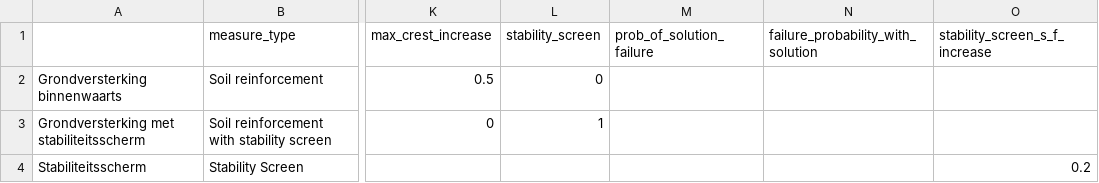
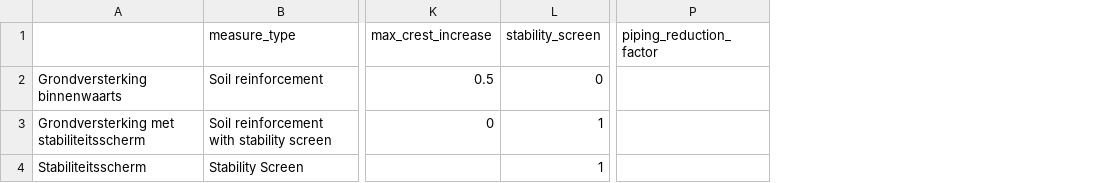
Before and after one commit to Deltares/VRSuiteUtils, a CSV file: preprocessing/generic_data/base_measures_dstab_test.csv, drawn as a sheet; only a part is shown, gaps mark what is left out; removed rows and columns are numbered as before the commit, all else as after; the diff names each change by its address in the sheet, - before the commit and + after, or states it on an @@ line.

```diff
--- a/preprocessing/generic_data/base_measures_dstab_test.csv
+++ b/preprocessing/generic_data/base_measures_dstab_test.csv
-column M (prob_of_solution_failure), empty
-column N, row 1: failure_probability_with_solution
-column O (stability_screen_s_f_increase), row 4: 0.2
+column P (piping_reduction_factor), empty
-L4 (stability_screen): (empty)
+L4 (stability_screen): 1
```
Also changed, not shown: preprocessing/generic_data/base_measures.csv, preprocessing/generic_data/base_measures_revetment.csv, 3 other files.
